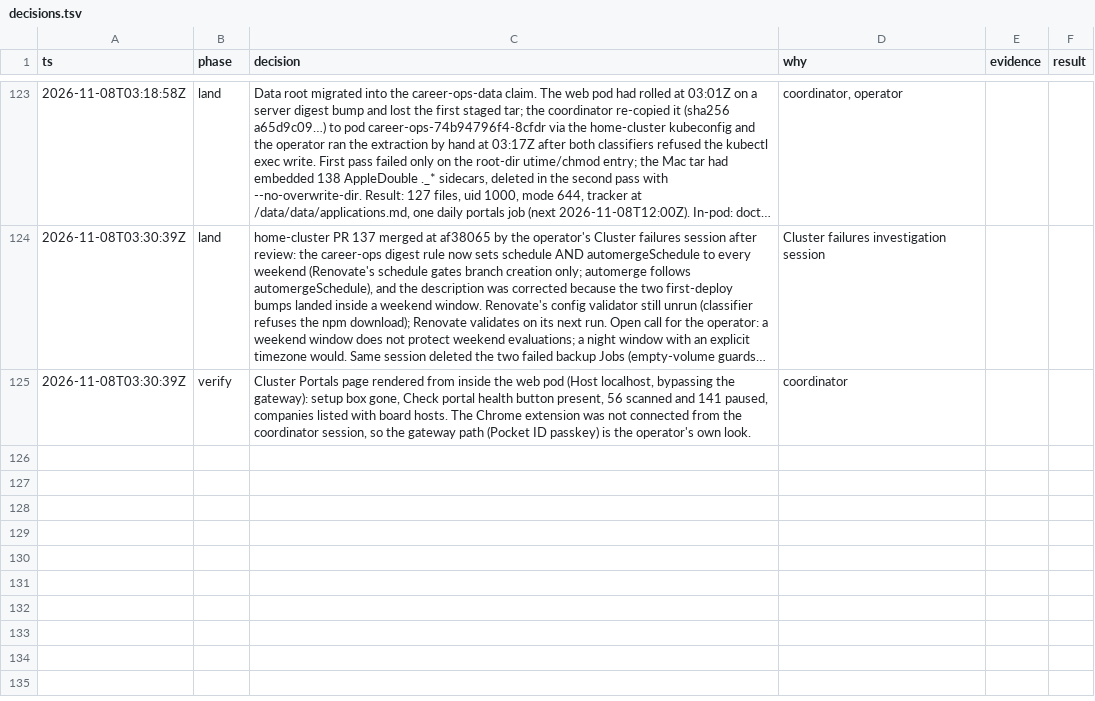
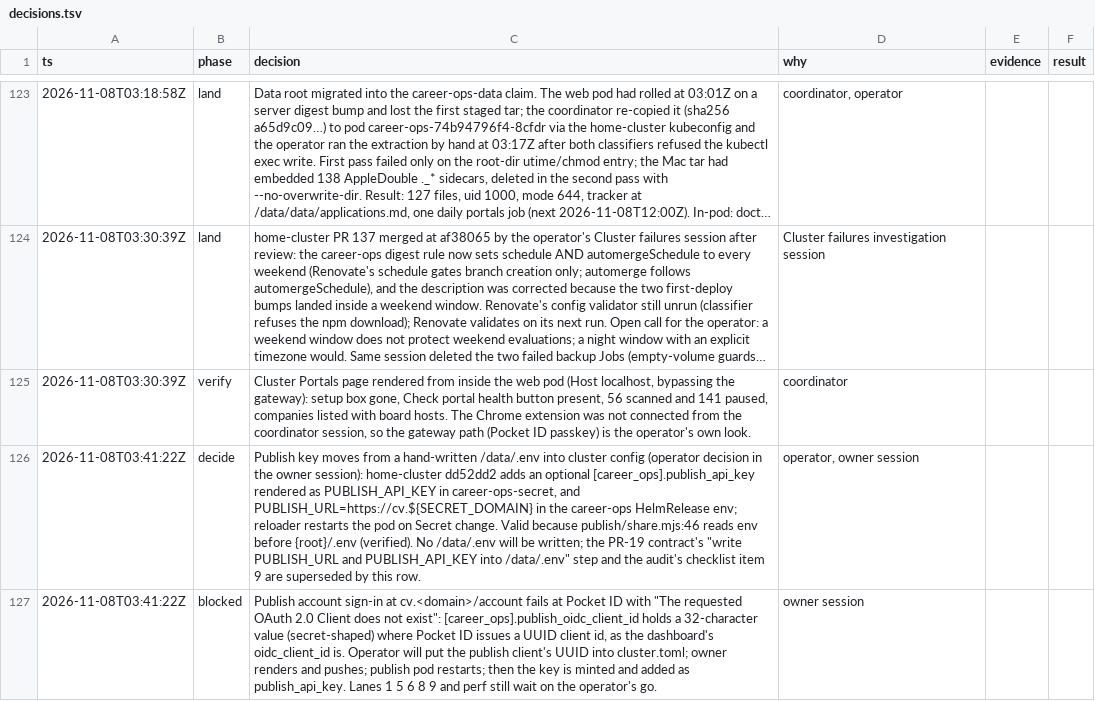
Before and after one commit to jrmatherly/career-ops, a TSV file: docs/superpowers/research/2026-11-06-reactive-resume-convergence/decisions.tsv, drawn as a sheet; only a part is shown, gaps mark what is left out; long unchanged cells end in …; the diff names each change by its address in the sheet, - before the commit and + after, or states it on an @@ line.

```diff
--- a/docs/superpowers/research/2026-11-06-reactive-resume-convergence/decisions.tsv
+++ b/docs/superpowers/research/2026-11-06-reactive-resume-convergence/decisions.tsv
+row 126: 2026-11-08T03:41:22Z | decide | Publish key moves from a hand-written /data/.env into cluster config (operator decision in the owner session): home-cluster dd52dd2 adds an optional [career_ops].publish_api_key rendered as PUBLISH_API_KEY in career-ops-secret, and PUBLISH_URL=https://cv.${SECRET_DOMAIN} in the career-ops HelmRelease env; reloader restarts the pod on Secret change. Valid because publish/share.mjs:46 reads env before {root}/.env (verified). No /data/.env will be written; the PR-19 contract's "write PUBLISH_URL and PUBLISH_API_KEY into /data/.env" step and the audit's checklist item 9 are superseded by this row. | operator, owner session
+row 127: 2026-11-08T03:41:22Z | blocked | Publish account sign-in at cv.<domain>/account fails at Pocket ID with "The requested OAuth 2.0 Client does not exist": [career_ops].publish_oidc_client_id holds a 32-character value (secret-shaped) where Pocket ID issues a UUID client id, as the dashboard's oidc_client_id is. Operator will put the publish client's UUID into cluster.toml; owner renders and pushes; publish pod restarts; then the key is minted and added as publish_api_key. Lanes 1 5 6 8 9 and perf still wait on the operator's go. | owner session
```
